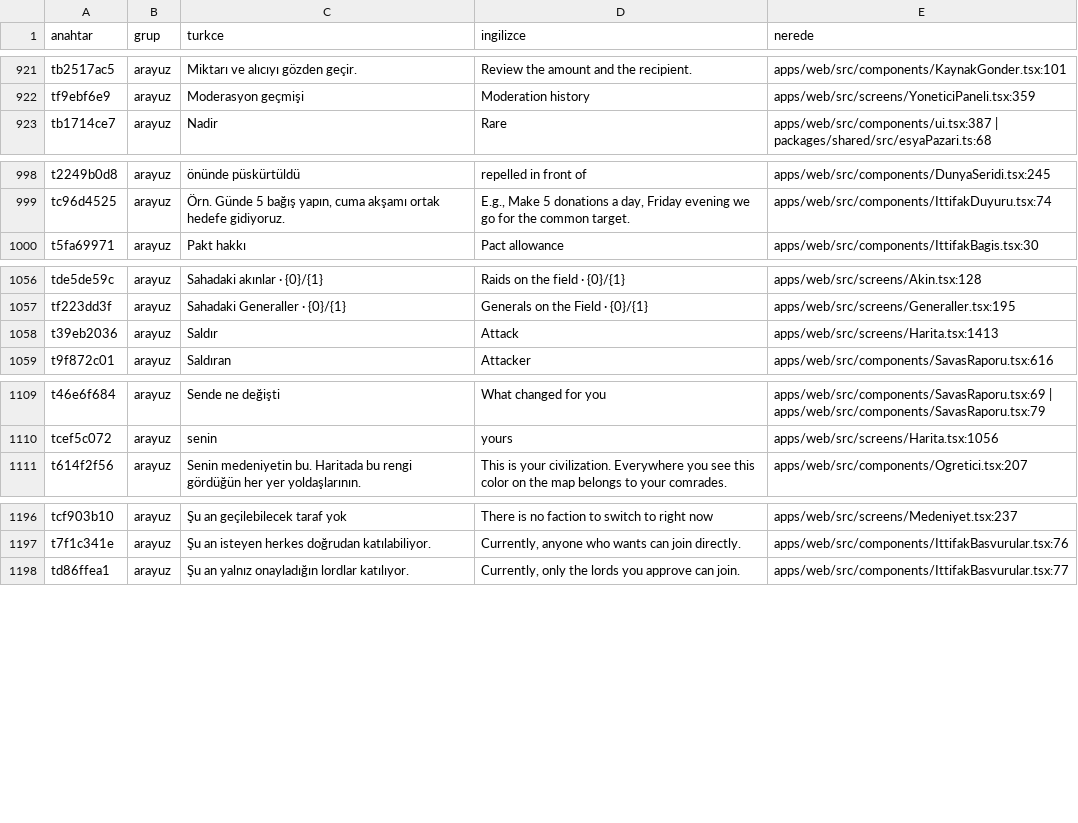
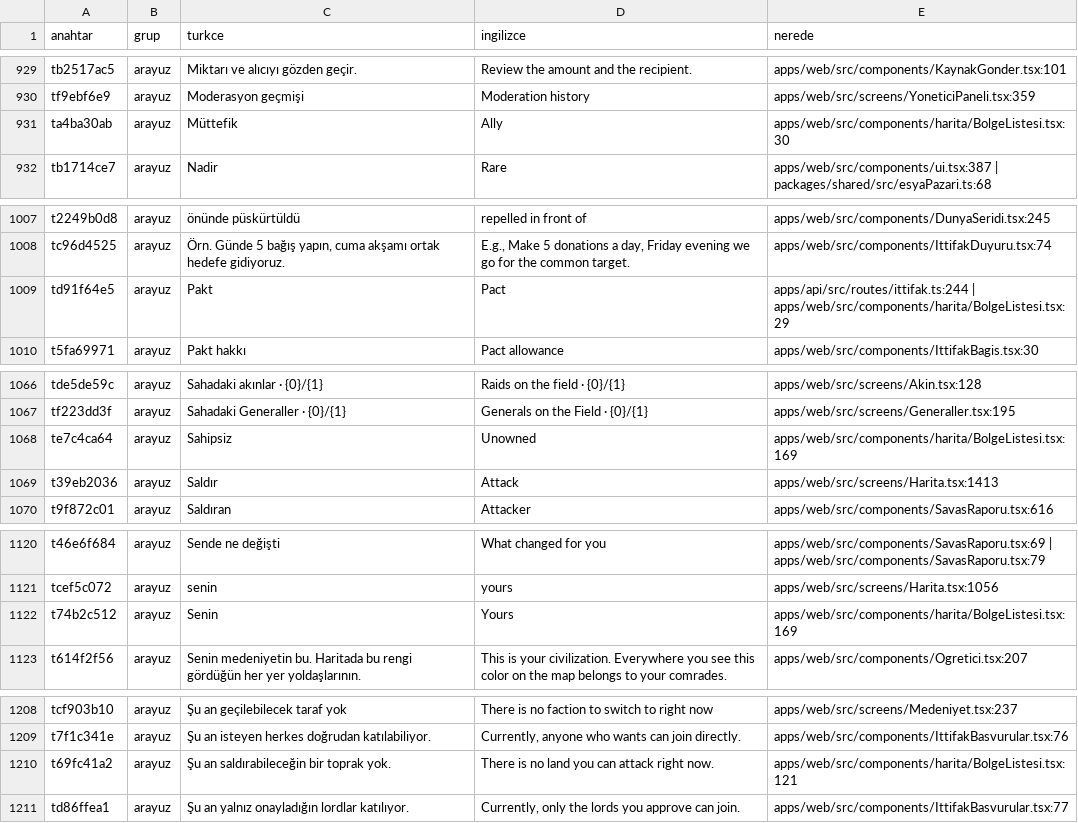
Before and after one commit to impasky/Testlord, a CSV file: ceviri/metinler.csv, drawn as a sheet; only a part is shown, gaps mark what is left out; the diff covers the shown part only.

```diff
--- a/ceviri/metinler.csv
+++ b/ceviri/metinler.csv
@@ -922,2 +930,3 @@ tb2517ac5,arayuz,"Miktarı ve alıcıyı gözden geçir.","Review the amount and
 tf9ebf6e9,arayuz,"Moderasyon geçmişi","Moderation history","apps/web/src/screens/YoneticiPaneli.tsx:359"
+ta4ba30ab,arayuz,"Müttefik","Ally","apps/web/src/components/harita/BolgeListesi.tsx:30"
 tb1714ce7,arayuz,"Nadir","Rare","apps/web/src/components/ui.tsx:387 | packages/shared/src/esyaPazari.ts:68"
@@ -999,2 +1008,3 @@ t2249b0d8,arayuz,"önünde püskürtüldü","repelled in front of","apps/web/src
 tc96d4525,arayuz,"Örn. Günde 5 bağış yapın, cuma akşamı ortak hedefe gidiyoruz.","E.g., Make 5 donations a day, Friday evening we go for the common target.","apps/web/src/components/IttifakDuyuru.tsx:74"
+td91f64e5,arayuz,"Pakt","Pact","apps/api/src/routes/ittifak.ts:244 | apps/web/src/components/harita/BolgeListesi.tsx:29"
 t5fa69971,arayuz,"Pakt hakkı","Pact allowance","apps/web/src/components/IttifakBagis.tsx:30"
@@ -1057,2 +1067,3 @@ tde5de59c,arayuz,"Sahadaki akınlar · {0}/{1}","Raids on the field · {0}/{1}",
 tf223dd3f,arayuz,"Sahadaki Generaller · {0}/{1}","Generals on the Field · {0}/{1}","apps/web/src/screens/Generaller.tsx:195"
+te7c4ca64,arayuz,"Sahipsiz","Unowned","apps/web/src/components/harita/BolgeListesi.tsx:169"
 t39eb2036,arayuz,"Saldır","Attack","apps/web/src/screens/Harita.tsx:1413"
@@ -1110,2 +1121,3 @@ t46e6f684,arayuz,"Sende ne değişti","What changed for you","apps/web/src/compo
 tcef5c072,arayuz,"senin","yours","apps/web/src/screens/Harita.tsx:1056"
+t74b2c512,arayuz,"Senin","Yours","apps/web/src/components/harita/BolgeListesi.tsx:169"
 t614f2f56,arayuz,"Senin medeniyetin bu. Haritada bu rengi gördüğün her yer yoldaşlarının.","This is your civilization. Everywhere you see this color on the map belongs to your comrades.","apps/web/src/components/Ogretici.tsx:207"
@@ -1197,2 +1209,3 @@ tcf903b10,arayuz,"Şu an geçilebilecek taraf yok","There is no faction to switc
 t7f1c341e,arayuz,"Şu an isteyen herkes doğrudan katılabiliyor.","Currently, anyone who wants can join directly.","apps/web/src/components/IttifakBasvurular.tsx:76"
+t69fc41a2,arayuz,"Şu an saldırabileceğin bir toprak yok.","There is no land you can attack right now.","apps/web/src/components/harita/BolgeListesi.tsx:121"
 td86ffea1,arayuz,"Şu an yalnız onayladığın lordlar katılıyor.","Currently, only the lords you approve can join.","apps/web/src/components/IttifakBasvurular.tsx:77"
```
Also changed, not shown: 12 added rows, 2 removed rows and 33 edited cells elsewhere in this file, 12 other files.
